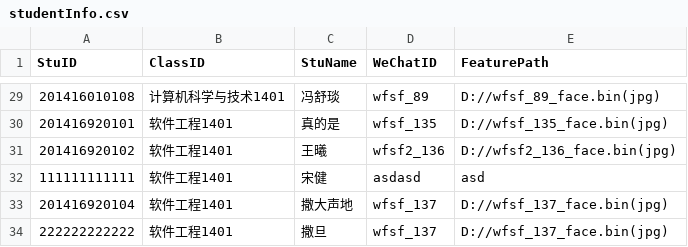
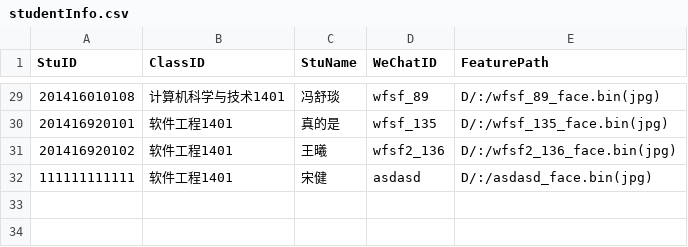
Before and after one commit to asdasd12123/WeChat, a CSV file: InData/studentInfo.csv, drawn as a sheet; only a part is shown, gaps mark what is left out; the diff covers the shown part only.

```diff
--- a/InData/studentInfo.csv
+++ b/InData/studentInfo.csv
@@ -29,6 +29,4 @@ StuID,ClassID,StuName,WeChatID,FeaturePath
-201416010108,计算机科学与技术1401,冯舒琰,wfsf_89,D://wfsf_89_face.bin(jpg)
-201416920101,软件工程1401,真的是,wfsf_135,D://wfsf_135_face.bin(jpg)
-201416920102,软件工程1401,王曦,wfsf2_136,D://wfsf2_136_face.bin(jpg)
-111111111111,软件工程1401,宋健,asdasd,asd
-201416920104,软件工程1401,撒大声地,wfsf_137,D://wfsf_137_face.bin(jpg)
-222222222222,软件工程1401,撒旦,wfsf_137,D://wfsf_137_face.bin(jpg)
+201416010108,计算机科学与技术1401,冯舒琰,wfsf_89,D/:/wfsf_89_face.bin(jpg)
+201416920101,软件工程1401,真的是,wfsf_135,D/:/wfsf_135_face.bin(jpg)
+201416920102,软件工程1401,王曦,wfsf2_136,D/:/wfsf2_136_face.bin(jpg)
+111111111111,软件工程1401,宋健,asdasd,D/:/asdasd_face.bin(jpg)
```
Also changed, not shown: 29 edited cells elsewhere in this file, InData/2004633_软件工程1401_Sum.csv, InData/seq.csv, 12 other files.
